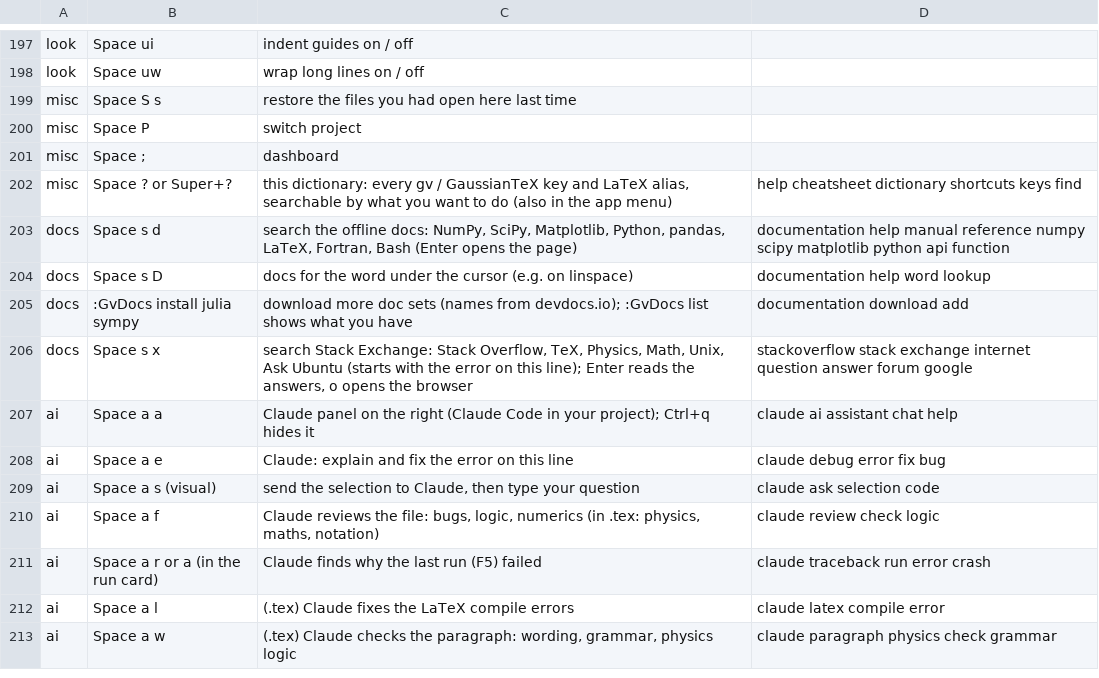
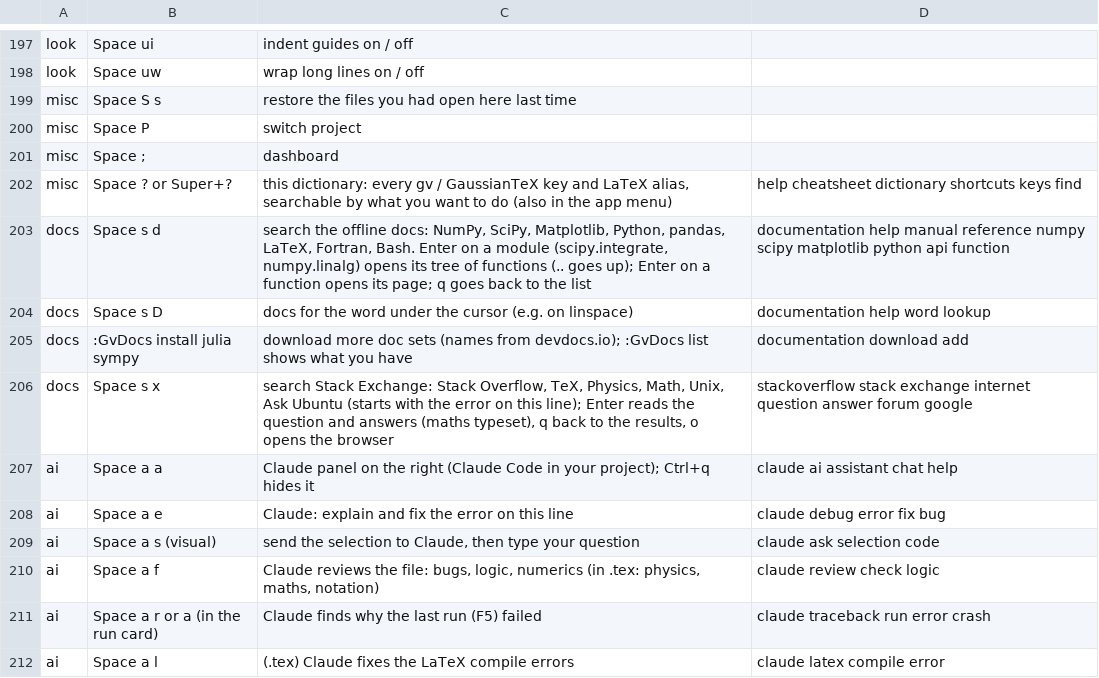
Before and after one commit to knight-dwell/gaussianvim, a TSV file: config/cheatsheet.tsv, drawn as a sheet; only a part is shown, gaps mark what is left out; the shorter side is filled out with more unchanged rows.

```diff
--- a/config/cheatsheet.tsv
+++ b/config/cheatsheet.tsv
@@ -203,6 +203,6 @@ misc	Space ;	dashboard
 misc	Space ?  or  Super+?	this dictionary: every gv / GaussianTeX key and LaTeX alias, searchable by what you want to do (also in the app menu)	help cheatsheet dictionary shortcuts keys find
-docs	Space s d	search the offline docs: NumPy, SciPy, Matplotlib, Python, pandas, LaTeX, Fortran, Bash (Enter opens the page)	documentation help manual reference numpy scipy matplotlib python api function
+docs	Space s d	search the offline docs: NumPy, SciPy, Matplotlib, Python, pandas, LaTeX, Fortran, Bash. Enter on a module (scipy.integrate, numpy.linalg) opens its tree of functions (.. goes up); Enter on a function opens its page; q goes back to the list	documentation help manual reference numpy scipy matplotlib python api function
 docs	Space s D	docs for the word under the cursor (e.g. on linspace)	documentation help word lookup
 docs	:GvDocs install julia sympy	download more doc sets (names from devdocs.io); :GvDocs list shows what you have	documentation download add
-docs	Space s x	search Stack Exchange: Stack Overflow, TeX, Physics, Math, Unix, Ask Ubuntu (starts with the error on this line); Enter reads the answers, o opens the browser	stackoverflow stack exchange internet question answer forum google
+docs	Space s x	search Stack Exchange: Stack Overflow, TeX, Physics, Math, Unix, Ask Ubuntu (starts with the error on this line); Enter reads the question and answers (maths typeset), q back to the results, o opens the browser	stackoverflow stack exchange internet question answer forum google
 ai	Space a a	Claude panel on the right (Claude Code in your project); Ctrl+q hides it	claude ai assistant chat help
```
Also changed, not shown: 5 other files.
